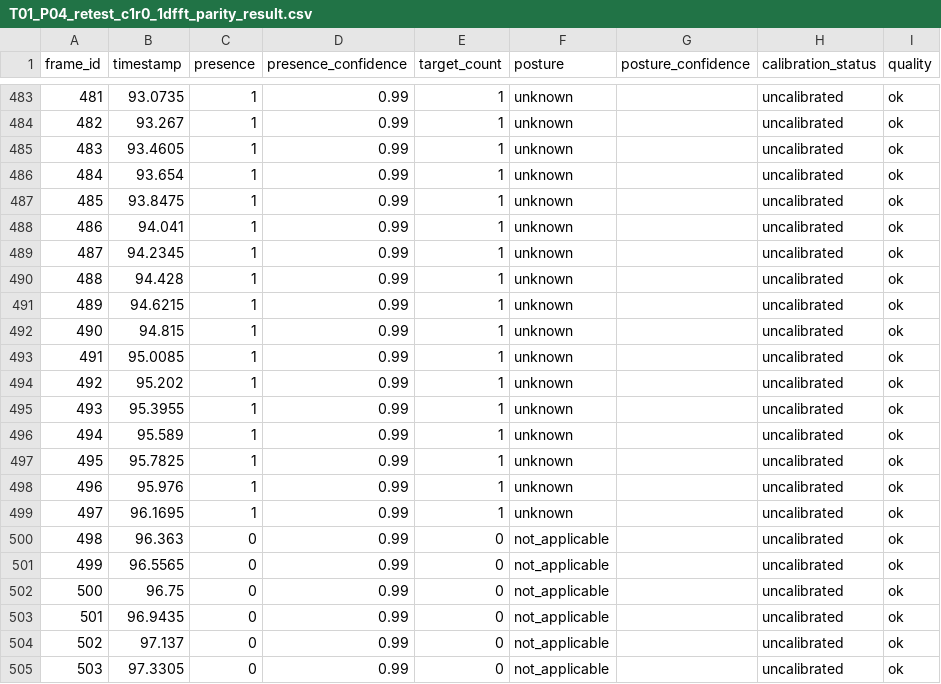
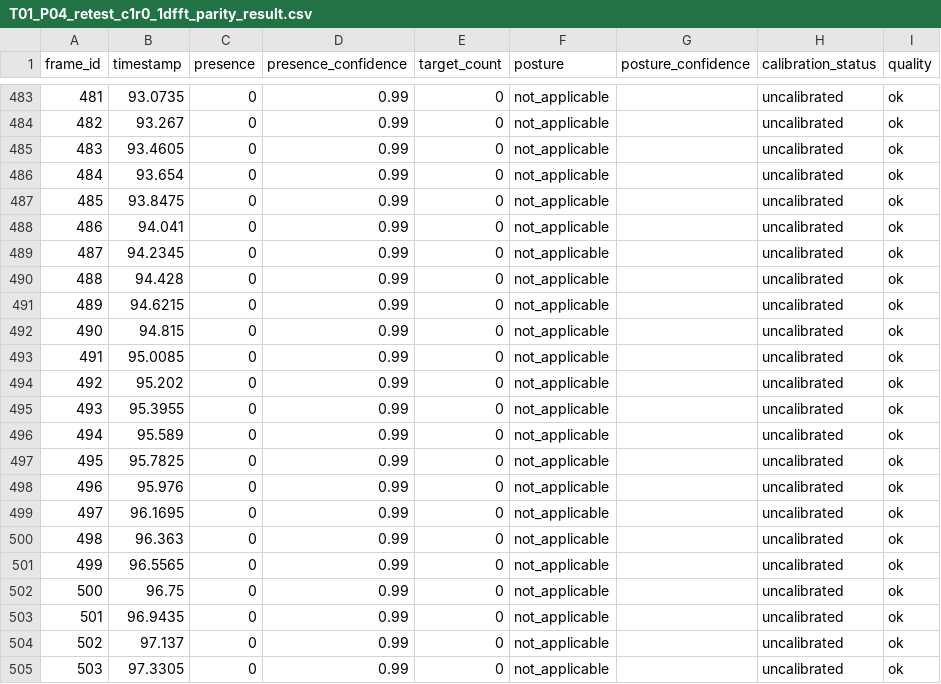
Before and after one commit to chenhenry0429/library-radar-dev112p, a CSV file: C_cy071210_识别算法/outputs/v1.2.1/t01-p04-retest/T01_P04_retest_c1r0_1dfft_parity_result.csv, drawn as a sheet; only a part is shown, gaps mark what is left out; the diff covers the shown part only.

```diff
--- a/C_cy071210_识别算法/outputs/v1.2.1/t01-p04-retest/T01_P04_retest_c1r0_1dfft_parity_result.csv
+++ b/C_cy071210_识别算法/outputs/v1.2.1/t01-p04-retest/T01_P04_retest_c1r0_1dfft_parity_result.csv
@@ -483,18 +483,18 @@ frame_id,timestamp,presence,presence_confidence,target_count,posture,posture_con
-481,93.0735,1,0.99,1,unknown,,uncalibrated,ok
-482,93.267,1,0.99,1,unknown,,uncalibrated,ok
-483,93.4605,1,0.99,1,unknown,,uncalibrated,ok
-484,93.654,1,0.99,1,unknown,,uncalibrated,ok
-485,93.8475,1,0.99,1,unknown,,uncalibrated,ok
-486,94.041,1,0.99,1,unknown,,uncalibrated,ok
-487,94.2345,1,0.99,1,unknown,,uncalibrated,ok
-488,94.428,1,0.99,1,unknown,,uncalibrated,ok
-489,94.6215,1,0.99,1,unknown,,uncalibrated,ok
-490,94.815,1,0.99,1,unknown,,uncalibrated,ok
-491,95.0085,1,0.99,1,unknown,,uncalibrated,ok
-492,95.202,1,0.99,1,unknown,,uncalibrated,ok
-493,95.3955,1,0.99,1,unknown,,uncalibrated,ok
-494,95.589,1,0.99,1,unknown,,uncalibrated,ok
-495,95.7825,1,0.99,1,unknown,,uncalibrated,ok
-496,95.976,1,0.99,1,unknown,,uncalibrated,ok
-497,96.1695,1,0.99,1,unknown,,uncalibrated,ok
+481,93.0735,0,0.99,0,not_applicable,,uncalibrated,ok
+482,93.267,0,0.99,0,not_applicable,,uncalibrated,ok
+483,93.4605,0,0.99,0,not_applicable,,uncalibrated,ok
+484,93.654,0,0.99,0,not_applicable,,uncalibrated,ok
+485,93.8475,0,0.99,0,not_applicable,,uncalibrated,ok
+486,94.041,0,0.99,0,not_applicable,,uncalibrated,ok
+487,94.2345,0,0.99,0,not_applicable,,uncalibrated,ok
+488,94.428,0,0.99,0,not_applicable,,uncalibrated,ok
+489,94.6215,0,0.99,0,not_applicable,,uncalibrated,ok
+490,94.815,0,0.99,0,not_applicable,,uncalibrated,ok
+491,95.0085,0,0.99,0,not_applicable,,uncalibrated,ok
+492,95.202,0,0.99,0,not_applicable,,uncalibrated,ok
+493,95.3955,0,0.99,0,not_applicable,,uncalibrated,ok
+494,95.589,0,0.99,0,not_applicable,,uncalibrated,ok
+495,95.7825,0,0.99,0,not_applicable,,uncalibrated,ok
+496,95.976,0,0.99,0,not_applicable,,uncalibrated,ok
+497,96.1695,0,0.99,0,not_applicable,,uncalibrated,ok
 498,96.363,0,0.99,0,not_applicable,,uncalibrated,ok
```
Also changed, not shown: 99 edited cells elsewhere in this file, C_cy071210_识别算法/outputs/v1.2.1/t01-chair-shift/T01_chair_shift_c1r0_1dfft_parity_scores.csv, C_cy071210_识别算法/outputs/v1.2.1/t01-p02-retest/T01_P02_retest_c1r0_1dfft_parity_result.csv, 35 other files.
